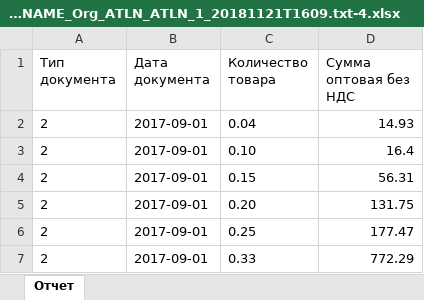
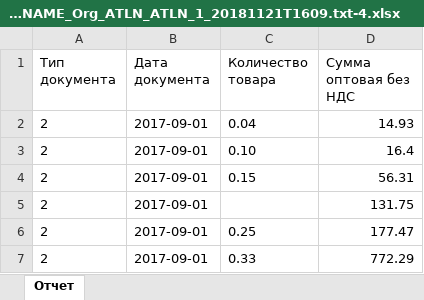
Before and after one commit to Graygood/goodtables, an Excel workbook: TEMPLATE_123, FILE_NAME_Org_ATLN_ATLN_1_20181121T1609.txt-4.xlsx, sheet Отчет, drawn as a sheet; only a part is shown; values as stored, in another font and other column widths than the file's, no borders; the diff names each change by its address in the sheet, - before the commit and + after, or states it on an @@ line.

```diff
--- a/TEMPLATE_123, FILE_NAME_Org_ATLN_ATLN_1_20181121T1609.txt-4.xlsx (sheet Отчет)
+++ b/TEMPLATE_123, FILE_NAME_Org_ATLN_ATLN_1_20181121T1609.txt-4.xlsx (sheet Отчет)
-C5 (Количество товара): 0.20
+C5 (Количество товара): (empty)
```
Also changed, not shown: 1 other file.
